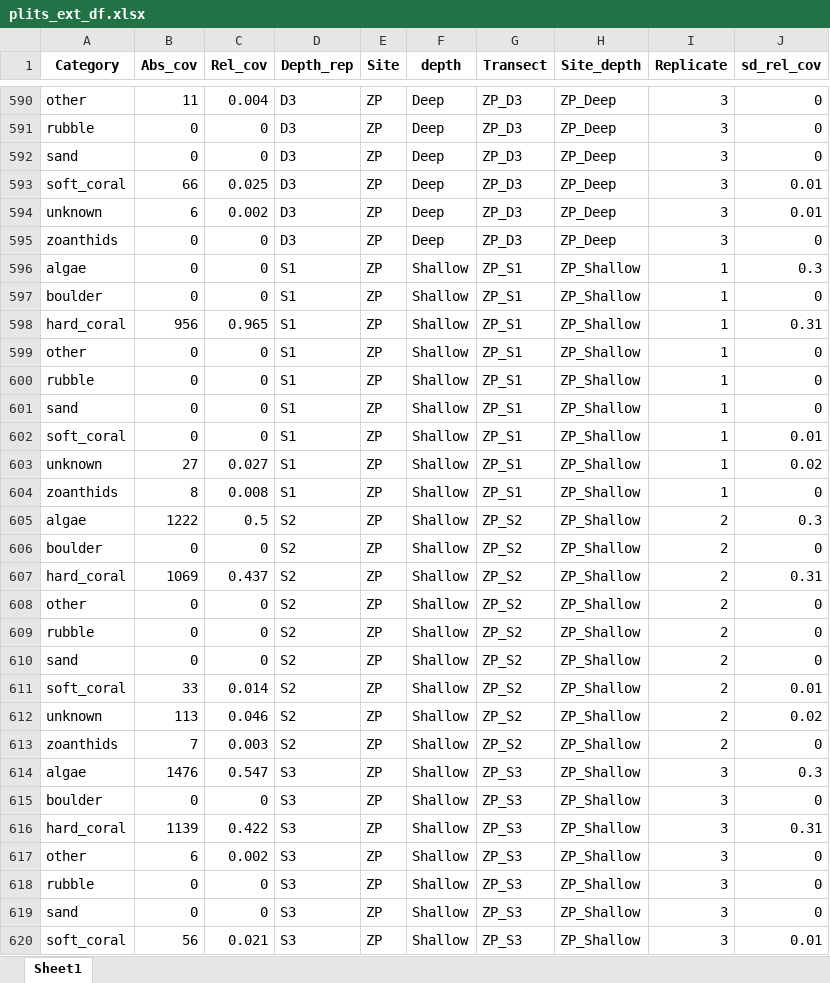
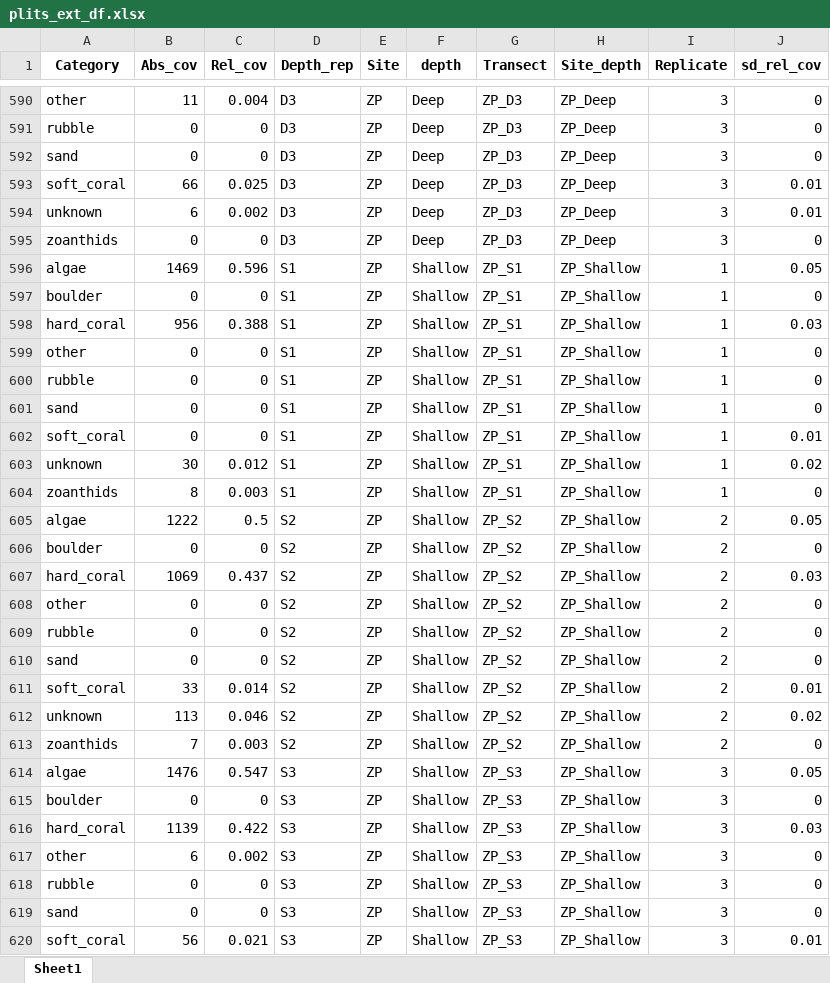
Before and after one commit to CCampanini/Campanini_Gosser_et_al-Effective_combination_reef_monitoring_Okinawa_metabarcoding, an Excel workbook: Multi-taxa_data/PLITs/2-Relative_cover_category/plits_ext_df.xlsx, sheet Sheet1, drawn as a sheet; only a part is shown, gaps mark what is left out; values as stored, in another font and other column widths than the file's, no borders; the diff names each change by its address in the sheet, - before the commit and + after, or states it on an @@ line.

```diff
--- a/Multi-taxa_data/PLITs/2-Relative_cover_category/plits_ext_df.xlsx (sheet Sheet1)
+++ b/Multi-taxa_data/PLITs/2-Relative_cover_category/plits_ext_df.xlsx (sheet Sheet1)
-B596 (Abs_cov): 0
+B596 (Abs_cov): 1469
-C596 (Rel_cov): 0
+C596 (Rel_cov): 0.596
-J596 (sd_rel_cov): 0.3
+J596 (sd_rel_cov): 0.05
-C598 (Rel_cov): 0.965
+C598 (Rel_cov): 0.388
-J598 (sd_rel_cov): 0.31
+J598 (sd_rel_cov): 0.03
-B603 (Abs_cov): 27
+B603 (Abs_cov): 30
-C603 (Rel_cov): 0.027
+C603 (Rel_cov): 0.012
-C604 (Rel_cov): 0.008
+C604 (Rel_cov): 0.003
-J605 (sd_rel_cov): 0.3
+J605 (sd_rel_cov): 0.05
-J607 (sd_rel_cov): 0.31
+J607 (sd_rel_cov): 0.03
-J614 (sd_rel_cov): 0.3
+J614 (sd_rel_cov): 0.05
-J616 (sd_rel_cov): 0.31
+J616 (sd_rel_cov): 0.03
```
Also changed, not shown: Multi-taxa_data/PLITs/2-Relative_cover_category/rel_cov_input.xlsx, Multi-taxa_data/PLITs/3-Relative_cover_functional_group/func_input.xlsx, 1 other file.
